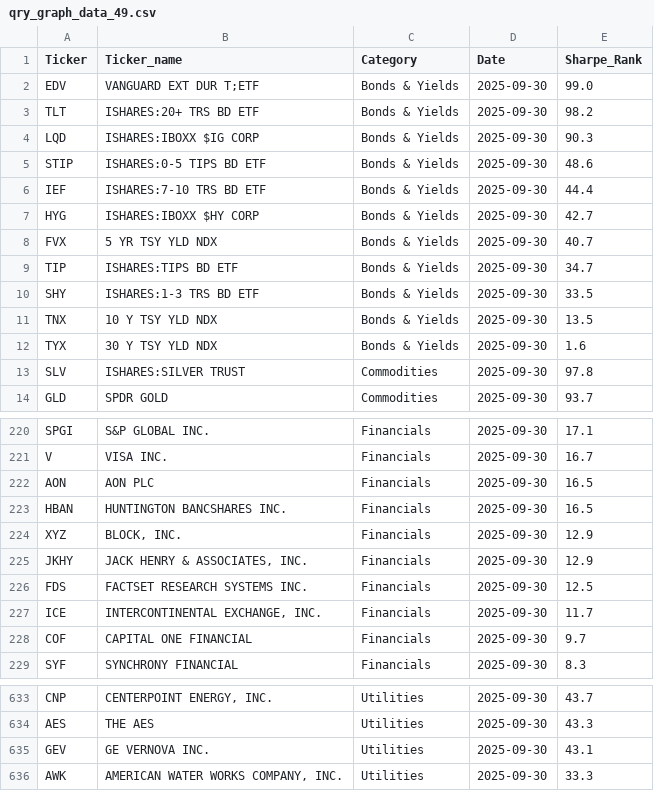
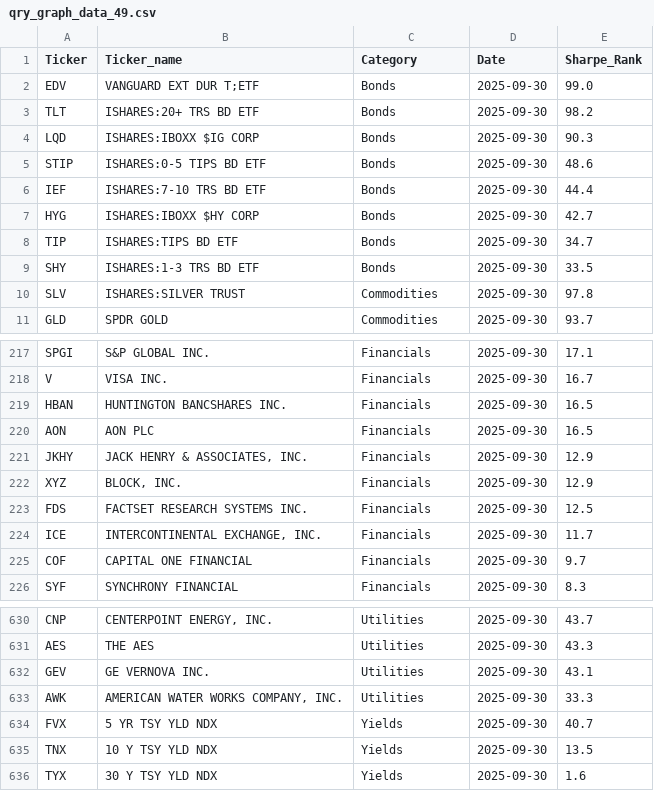
Before and after one commit to MarkmentumResearch/Demo, a CSV file: data/qry_graph_data_49.csv, drawn as a sheet; only a part is shown, gaps mark what is left out; the diff covers the shown part only.

```diff
--- a/data/qry_graph_data_49.csv
+++ b/data/qry_graph_data_49.csv
@@ -1,13 +1,10 @@
 Ticker,Ticker_name,Category,Date,Sharpe_Rank
-EDV,VANGUARD EXT DUR T;ETF,Bonds & Yields,2025-09-30,99.0
-TLT,ISHARES:20+ TRS BD ETF,Bonds & Yields,2025-09-30,98.2
-LQD,ISHARES:IBOXX $IG CORP,Bonds & Yields,2025-09-30,90.3
-STIP,ISHARES:0-5 TIPS BD ETF,Bonds & Yields,2025-09-30,48.6
-IEF,ISHARES:7-10 TRS BD ETF,Bonds & Yields,2025-09-30,44.4
-HYG,ISHARES:IBOXX $HY CORP,Bonds & Yields,2025-09-30,42.7
-FVX,5 YR TSY YLD NDX,Bonds & Yields,2025-09-30,40.7
-TIP,ISHARES:TIPS BD ETF,Bonds & Yields,2025-09-30,34.7
-SHY,ISHARES:1-3 TRS BD ETF,Bonds & Yields,2025-09-30,33.5
-TNX,10 Y TSY YLD NDX,Bonds & Yields,2025-09-30,13.5
-TYX,30 Y TSY YLD NDX,Bonds & Yields,2025-09-30,1.6
+EDV,VANGUARD EXT DUR T;ETF,Bonds,2025-09-30,99.0
+TLT,ISHARES:20+ TRS BD ETF,Bonds,2025-09-30,98.2
+LQD,ISHARES:IBOXX $IG CORP,Bonds,2025-09-30,90.3
+STIP,ISHARES:0-5 TIPS BD ETF,Bonds,2025-09-30,48.6
+IEF,ISHARES:7-10 TRS BD ETF,Bonds,2025-09-30,44.4
+HYG,ISHARES:IBOXX $HY CORP,Bonds,2025-09-30,42.7
+TIP,ISHARES:TIPS BD ETF,Bonds,2025-09-30,34.7
+SHY,ISHARES:1-3 TRS BD ETF,Bonds,2025-09-30,33.5
 SLV,ISHARES:SILVER TRUST,Commodities,2025-09-30,97.8
@@ -221,6 +218,6 @@ SPGI,S&P GLOBAL INC.,Financials,2025-09-30,17.1
 V,VISA INC.,Financials,2025-09-30,16.7
+HBAN,HUNTINGTON BANCSHARES INC.,Financials,2025-09-30,16.5
 AON,AON PLC,Financials,2025-09-30,16.5
-HBAN,HUNTINGTON BANCSHARES INC.,Financials,2025-09-30,16.5
+JKHY,"JACK HENRY & ASSOCIATES, INC.",Financials,2025-09-30,12.9
 XYZ,"BLOCK, INC.",Financials,2025-09-30,12.9
-JKHY,"JACK HENRY & ASSOCIATES, INC.",Financials,2025-09-30,12.9
 FDS,FACTSET RESEARCH SYSTEMS INC.,Financials,2025-09-30,12.5
@@ -636 +633,4 @@ GEV,GE VERNOVA INC.,Utilities,2025-09-30,43.1
 AWK,"AMERICAN WATER WORKS COMPANY, INC.",Utilities,2025-09-30,33.3
+FVX,5 YR TSY YLD NDX,Yields,2025-09-30,40.7
+TNX,10 Y TSY YLD NDX,Yields,2025-09-30,13.5
+TYX,30 Y TSY YLD NDX,Yields,2025-09-30,1.6
```
Also changed, not shown: 13 moved rows elsewhere in this file, data/model_score.csv, data/model_score_qtd_change.csv, 30 other files.
